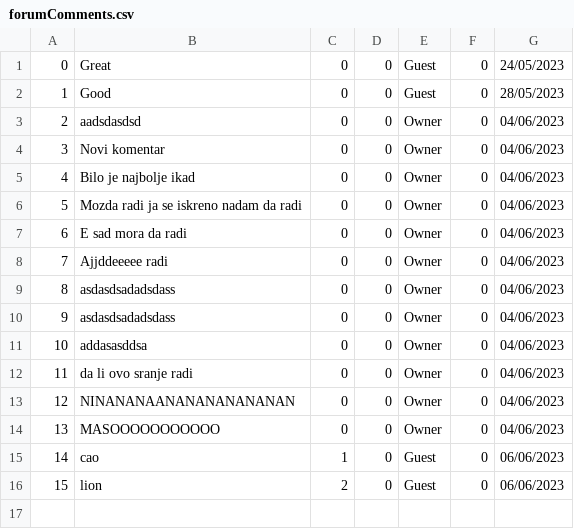
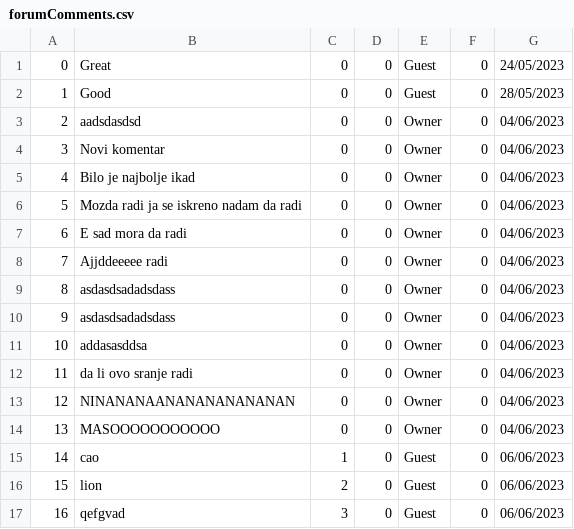
Before and after one commit to Batranovic/sims, a CSV file: WpfApp1/WpfApp1/Resources/Data/forumComments.csv, drawn as a sheet.

```diff
--- a/WpfApp1/WpfApp1/Resources/Data/forumComments.csv
+++ b/WpfApp1/WpfApp1/Resources/Data/forumComments.csv
@@ -16 +16,2 @@
 15,lion,2,0,Guest,0,06/06/2023
+16,qefgvad,3,0,Guest,0,06/06/2023
```
Also changed, not shown: WpfApp1/WpfApp1/Resources/Data/reservations.csv, 11 other files.
